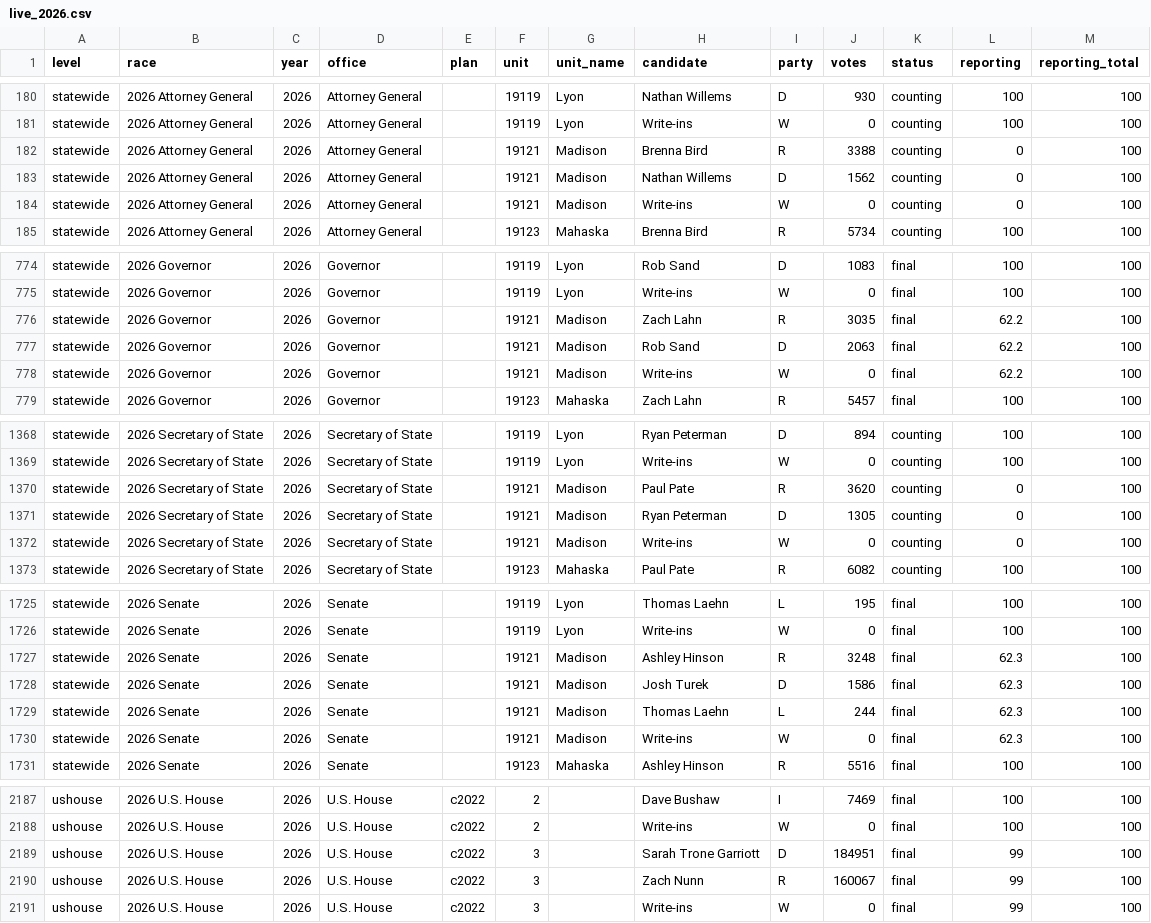
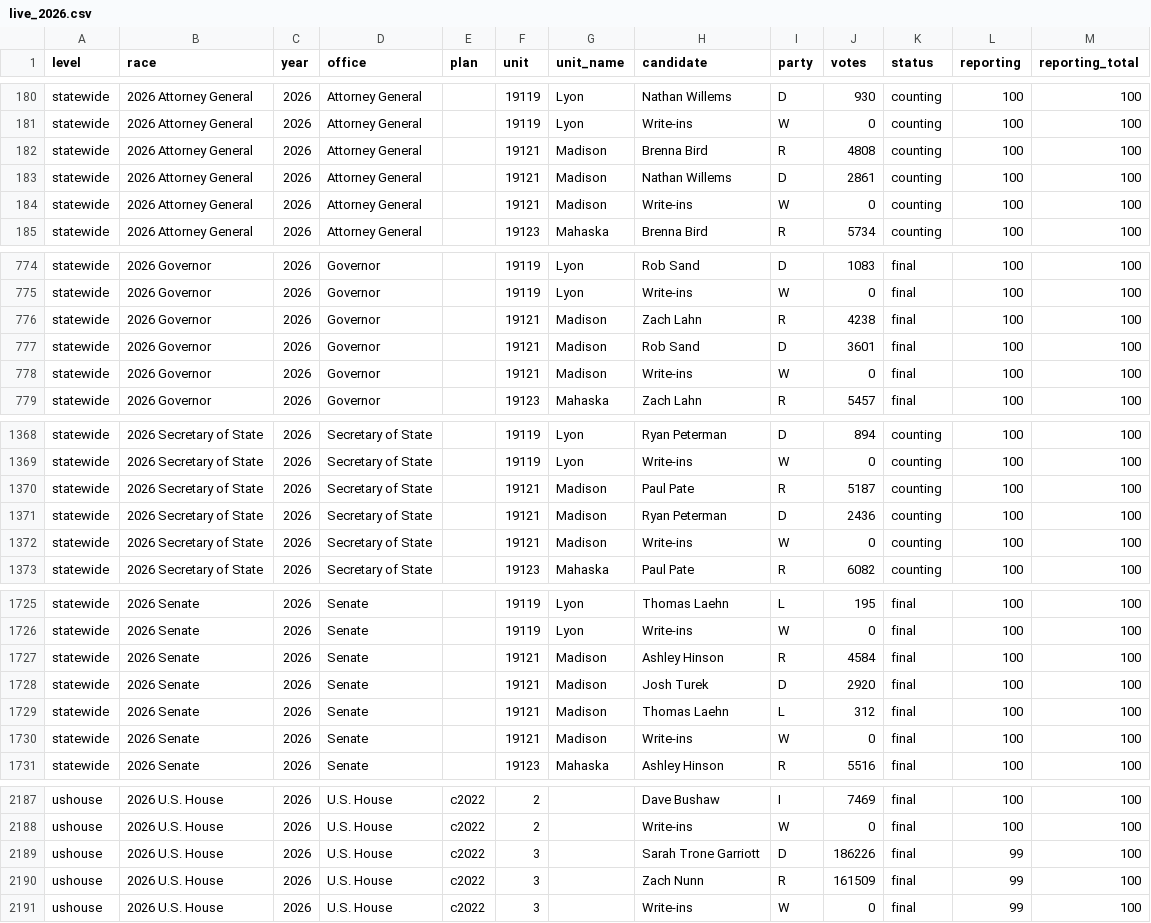
Before and after one commit to danieljchapman/danieljchapman.github.io, a CSV file: ia/data/live_2026.csv, drawn as a sheet; only a part is shown, gaps mark what is left out; the diff covers the shown part only.

```diff
--- a/ia/data/live_2026.csv
+++ b/ia/data/live_2026.csv
@@ -181,5 +181,5 @@ statewide,2026 Attorney General,2026,Attorney General,,19119,Lyon,Nathan Willems
 statewide,2026 Attorney General,2026,Attorney General,,19119,Lyon,Write-ins,W,0,counting,100,100
-statewide,2026 Attorney General,2026,Attorney General,,19121,Madison,Brenna Bird,R,3388,counting,0,100
-statewide,2026 Attorney General,2026,Attorney General,,19121,Madison,Nathan Willems,D,1562,counting,0,100
-statewide,2026 Attorney General,2026,Attorney General,,19121,Madison,Write-ins,W,0,counting,0,100
+statewide,2026 Attorney General,2026,Attorney General,,19121,Madison,Brenna Bird,R,4808,counting,100,100
+statewide,2026 Attorney General,2026,Attorney General,,19121,Madison,Nathan Willems,D,2861,counting,100,100
+statewide,2026 Attorney General,2026,Attorney General,,19121,Madison,Write-ins,W,0,counting,100,100
 statewide,2026 Attorney General,2026,Attorney General,,19123,Mahaska,Brenna Bird,R,5734,counting,100,100
@@ -775,5 +775,5 @@ statewide,2026 Governor,2026,Governor,,19119,Lyon,Rob Sand,D,1083,final,100,100
 statewide,2026 Governor,2026,Governor,,19119,Lyon,Write-ins,W,0,final,100,100
-statewide,2026 Governor,2026,Governor,,19121,Madison,Zach Lahn,R,3035,final,62.2,100
-statewide,2026 Governor,2026,Governor,,19121,Madison,Rob Sand,D,2063,final,62.2,100
-statewide,2026 Governor,2026,Governor,,19121,Madison,Write-ins,W,0,final,62.2,100
+statewide,2026 Governor,2026,Governor,,19121,Madison,Zach Lahn,R,4238,final,100,100
+statewide,2026 Governor,2026,Governor,,19121,Madison,Rob Sand,D,3601,final,100,100
+statewide,2026 Governor,2026,Governor,,19121,Madison,Write-ins,W,0,final,100,100
 statewide,2026 Governor,2026,Governor,,19123,Mahaska,Zach Lahn,R,5457,final,100,100
@@ -1369,5 +1369,5 @@ statewide,2026 Secretary of State,2026,Secretary of State,,19119,Lyon,Ryan Peter
 statewide,2026 Secretary of State,2026,Secretary of State,,19119,Lyon,Write-ins,W,0,counting,100,100
-statewide,2026 Secretary of State,2026,Secretary of State,,19121,Madison,Paul Pate,R,3620,counting,0,100
-statewide,2026 Secretary of State,2026,Secretary of State,,19121,Madison,Ryan Peterman,D,1305,counting,0,100
-statewide,2026 Secretary of State,2026,Secretary of State,,19121,Madison,Write-ins,W,0,counting,0,100
+statewide,2026 Secretary of State,2026,Secretary of State,,19121,Madison,Paul Pate,R,5187,counting,100,100
+statewide,2026 Secretary of State,2026,Secretary of State,,19121,Madison,Ryan Peterman,D,2436,counting,100,100
+statewide,2026 Secretary of State,2026,Secretary of State,,19121,Madison,Write-ins,W,0,counting,100,100
 statewide,2026 Secretary of State,2026,Secretary of State,,19123,Mahaska,Paul Pate,R,6082,counting,100,100
@@ -1726,6 +1726,6 @@ statewide,2026 Senate,2026,Senate,,19119,Lyon,Thomas Laehn,L,195,final,100,100
 statewide,2026 Senate,2026,Senate,,19119,Lyon,Write-ins,W,0,final,100,100
-statewide,2026 Senate,2026,Senate,,19121,Madison,Ashley Hinson,R,3248,final,62.3,100
-statewide,2026 Senate,2026,Senate,,19121,Madison,Josh Turek,D,1586,final,62.3,100
-statewide,2026 Senate,2026,Senate,,19121,Madison,Thomas Laehn,L,244,final,62.3,100
-statewide,2026 Senate,2026,Senate,,19121,Madison,Write-ins,W,0,final,62.3,100
+statewide,2026 Senate,2026,Senate,,19121,Madison,Ashley Hinson,R,4584,final,100,100
+statewide,2026 Senate,2026,Senate,,19121,Madison,Josh Turek,D,2920,final,100,100
+statewide,2026 Senate,2026,Senate,,19121,Madison,Thomas Laehn,L,312,final,100,100
+statewide,2026 Senate,2026,Senate,,19121,Madison,Write-ins,W,0,final,100,100
 statewide,2026 Senate,2026,Senate,,19123,Mahaska,Ashley Hinson,R,5516,final,100,100
@@ -2188,4 +2188,4 @@ ushouse,2026 U.S. House,2026,U.S. House,c2022,2,,Dave Bushaw,I,7469,final,100,10
 ushouse,2026 U.S. House,2026,U.S. House,c2022,2,,Write-ins,W,0,final,100,100
-ushouse,2026 U.S. House,2026,U.S. House,c2022,3,,Sarah Trone Garriott,D,184951,final,99,100
-ushouse,2026 U.S. House,2026,U.S. House,c2022,3,,Zach Nunn,R,160067,final,99,100
+ushouse,2026 U.S. House,2026,U.S. House,c2022,3,,Sarah Trone Garriott,D,186226,final,99,100
+ushouse,2026 U.S. House,2026,U.S. House,c2022,3,,Zach Nunn,R,161509,final,99,100
 ushouse,2026 U.S. House,2026,U.S. House,c2022,3,,Write-ins,W,0,final,99,100
```
Also changed, not shown: 10 edited cells elsewhere in this file, 1 other file.
